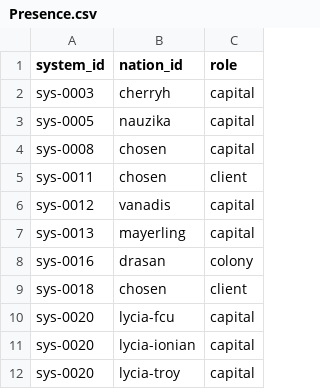
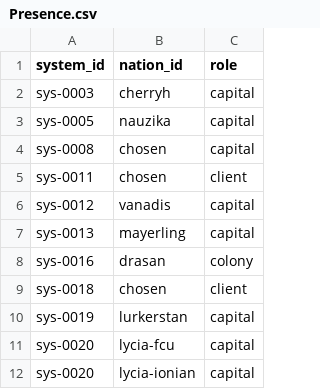
Before and after one commit to BrettlesSr/perseus_map, a CSV file: scripts/sheet-seed/Presence.csv, drawn as a sheet; only a part is shown; the shorter side is filled out with more unchanged rows; the diff names each change by its address in the sheet, - before the commit and + after, or states it on an @@ line.

```diff
--- a/scripts/sheet-seed/Presence.csv
+++ b/scripts/sheet-seed/Presence.csv
+row 10: sys-0019 | lurkerstan | capital
```
Also changed, not shown: scripts/sheet-seed/Nations.csv, scripts/sheet-seed/Systems.csv, 8 other files.
